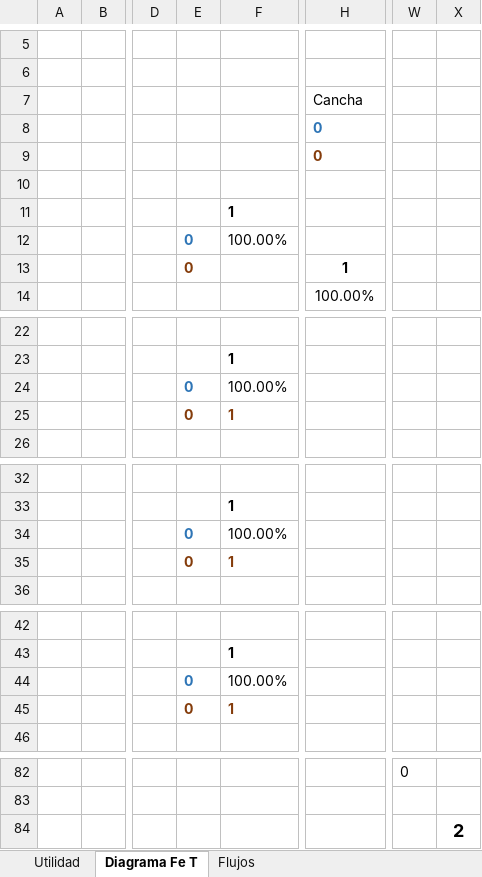
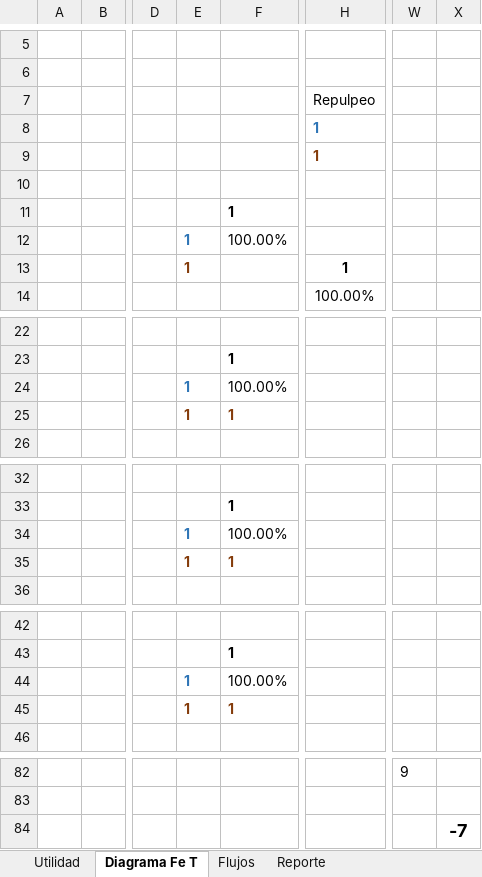
Before and after one commit to fracastr/minera, an Excel workbook: public/Export/Exportar_Copiapo_PM.xlsx, sheet Diagrama Fe T, drawn as a sheet; only a part is shown, gaps mark what is left out; values as stored, in another font and other column widths than the file's, no borders; charts and pictures and conditional formats not drawn; the diff covers the shown part only; the diff names each change by its address in the sheet, - before the commit and + after, or states it on an @@ line.

```diff
--- a/public/Export/Exportar_Copiapo_PM.xlsx (sheet Diagrama Fe T)
+++ b/public/Export/Exportar_Copiapo_PM.xlsx (sheet Diagrama Fe T)
+sheet tab: Reporte
-H7: Cancha
+H7: Repulpeo
-H8:H9: 0
+H8:H9: 1
-E12:E13: 0
+E12:E13: 1
-E24:E25: 0
+E24:E25: 1
-E34:E35: 0
+E34:E35: 1
-E44:E45: 0
+E44:E45: 1
-W82: 0
+W82: 9
-X84: 2
+X84: -7
```
Also changed, not shown: 10 added rows, 10 removed rows and 27 edited cells elsewhere in this sheet, sheet Utilidad, sheet Flujos, charts or pictures.
